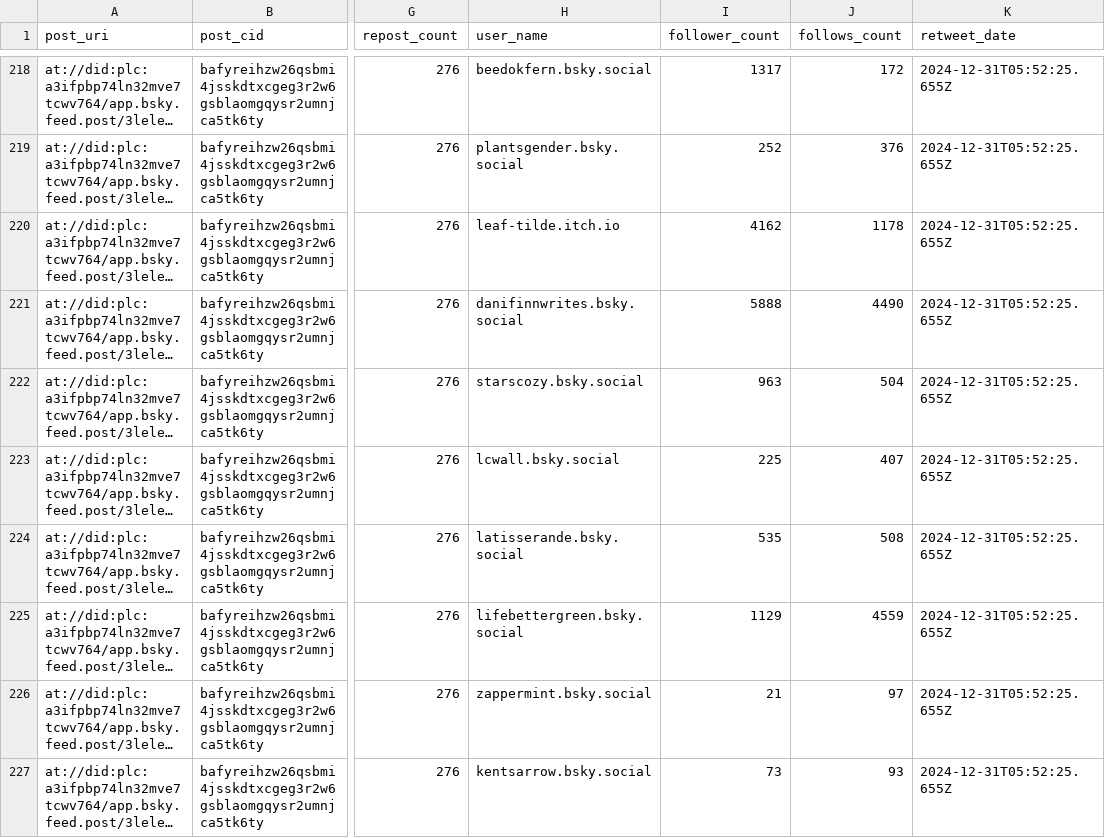
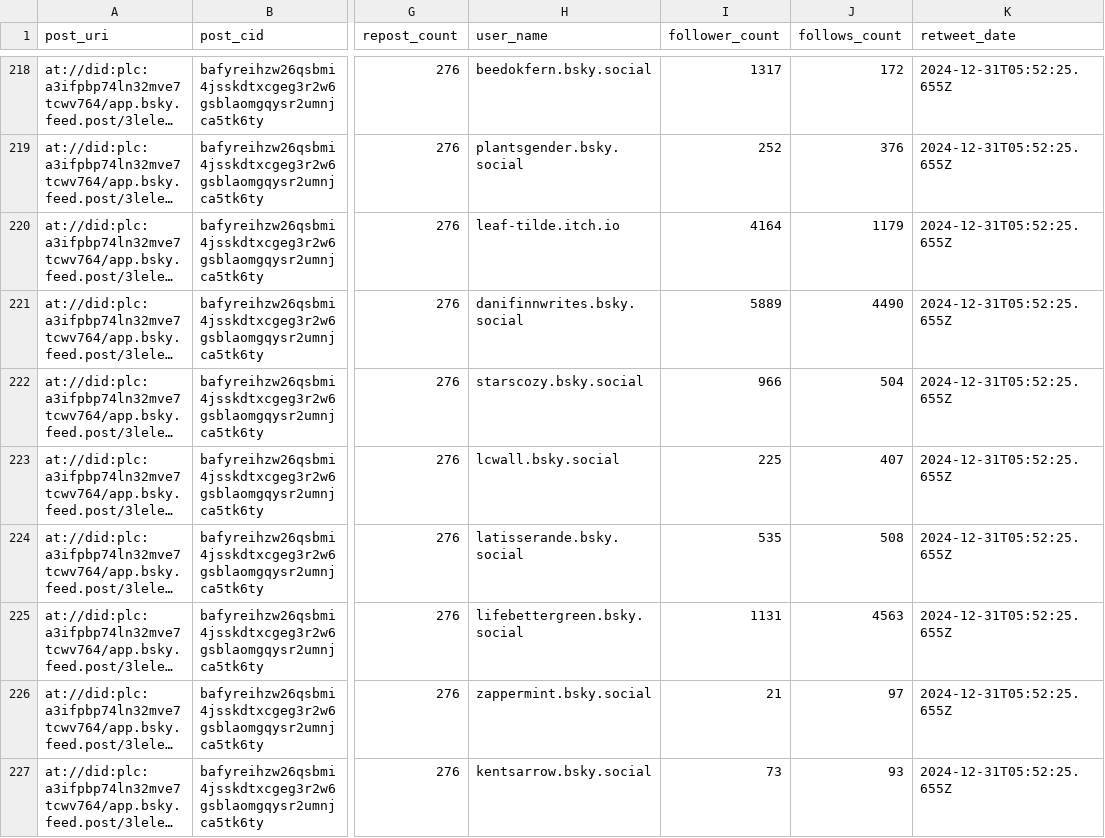
Before and after one commit to celdot/fake_news_bsky_detector, a CSV file: data/gossipcop_real_posts_1.csv, drawn as a sheet; only a part is shown, gaps mark what is left out; long unchanged cells end in …; the diff covers the shown part only; the diff names each change by its address in the sheet, - before the commit and + after, or states it on an @@ line.

Commit message:
fixed average followers, average follows and repost total

```diff
--- a/data/gossipcop_real_posts_1.csv
+++ b/data/gossipcop_real_posts_1.csv
-I220 (follower_count): 4162
+I220 (follower_count): 4164
-J220 (follows_count): 1178
+J220 (follows_count): 1179
-I221 (follower_count): 5888
+I221 (follower_count): 5889
-I222 (follower_count): 963
+I222 (follower_count): 966
-I225 (follower_count): 1129
+I225 (follower_count): 1131
-J225 (follows_count): 4559
+J225 (follows_count): 4563
```
Also changed, not shown: 34 edited cells elsewhere in this file, 5 other files.
